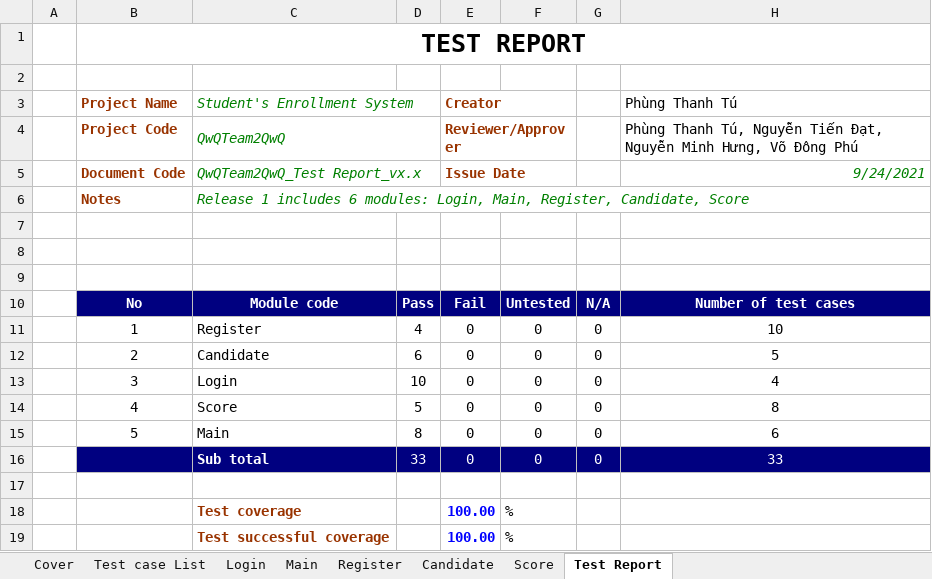
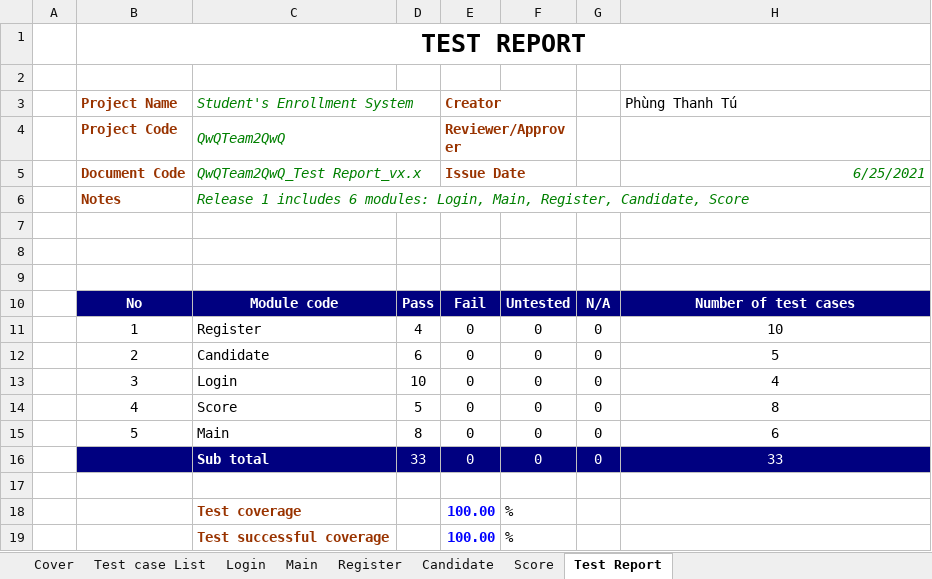
Before and after one commit to PhungThanhTu/se113-gr1, an Excel workbook: document/Testcase.xlsx, sheet Test Report, drawn as a sheet; values as stored, in another font and other column widths than the file's, no borders; the diff names each change by its address in the sheet, - before the commit and + after, or states it on an @@ line.

```diff
--- a/document/Testcase.xlsx (sheet Test Report)
+++ b/document/Testcase.xlsx (sheet Test Report)
-H4: Phùng Thanh Tú, Nguyễn Tiến Đạt, Nguyễn Minh Hưng, Võ Đông Phú
+H4: (empty)
-H5: 9/24/2021
+H5: 6/25/2021
```
Also changed, not shown: sheet Cover, sheet Test case List, 7 other files.
